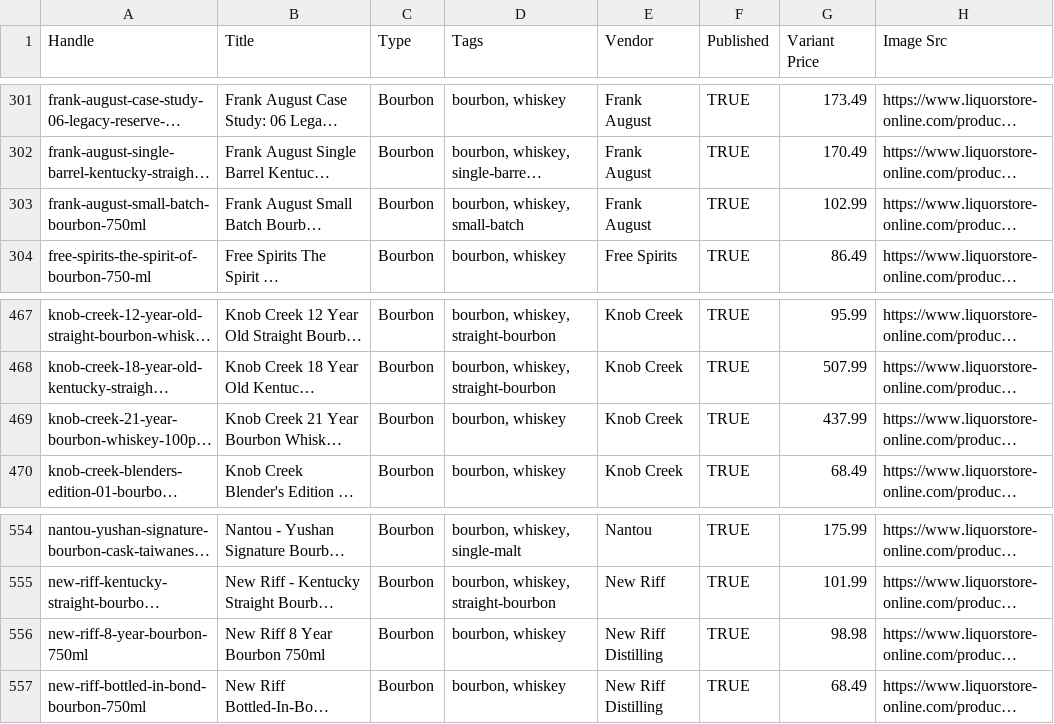
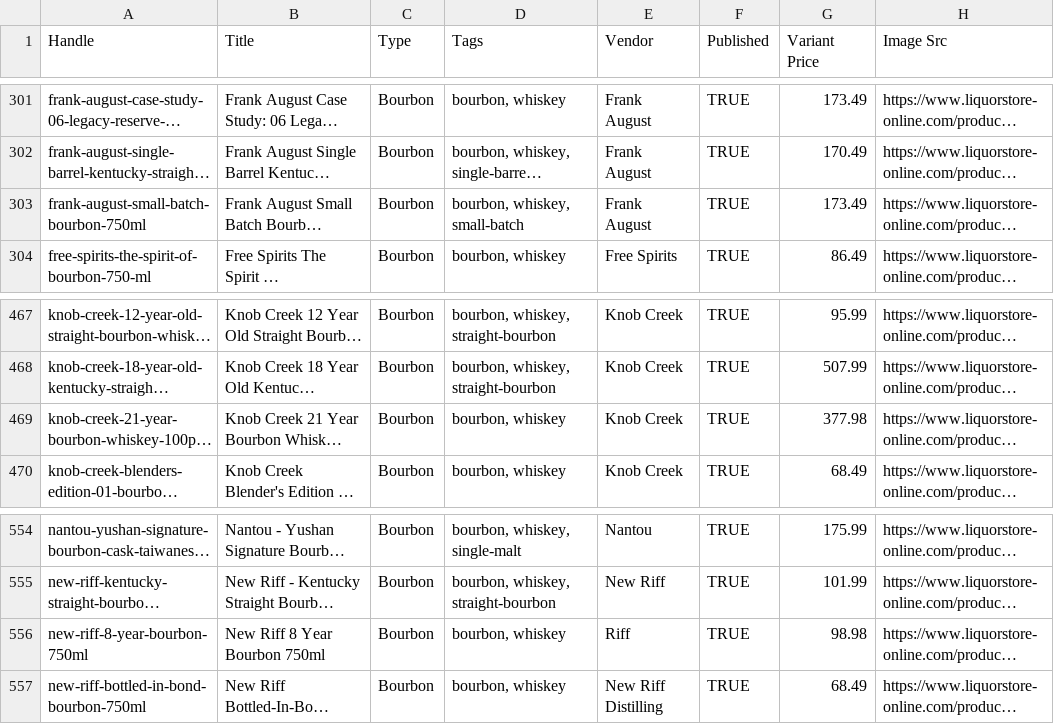
Before and after one commit to Njawnson/bourbon-shopify-sync, a CSV file: output/matrixify_update.csv, drawn as a sheet; only a part is shown, gaps mark what is left out; long unchanged cells end in …; the diff covers the shown part only; the diff names each change by its address in the sheet, - before the commit and + after, or states it on an @@ line.

```diff
--- a/output/matrixify_update.csv
+++ b/output/matrixify_update.csv
-G303 (Variant Price): 102.99
+G303 (Variant Price): 173.49
-G469 (Variant Price): 437.99
+G469 (Variant Price): 377.98
-E556 (Vendor): New Riff Distilling
+E556 (Vendor): Riff
```
Also changed, not shown: 1 added row, 3 removed rows and 8 edited cells elsewhere in this file.
